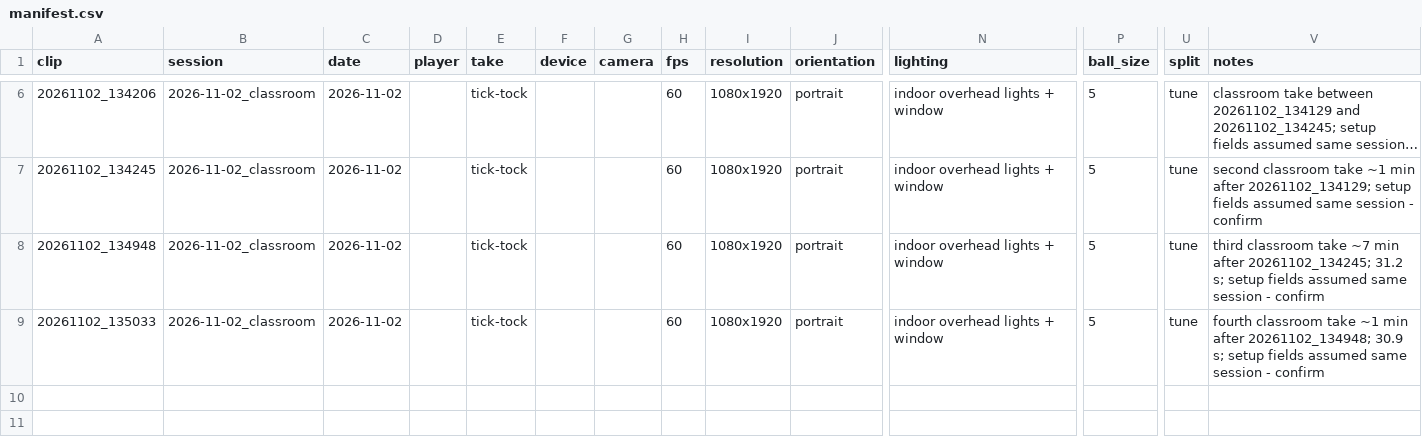
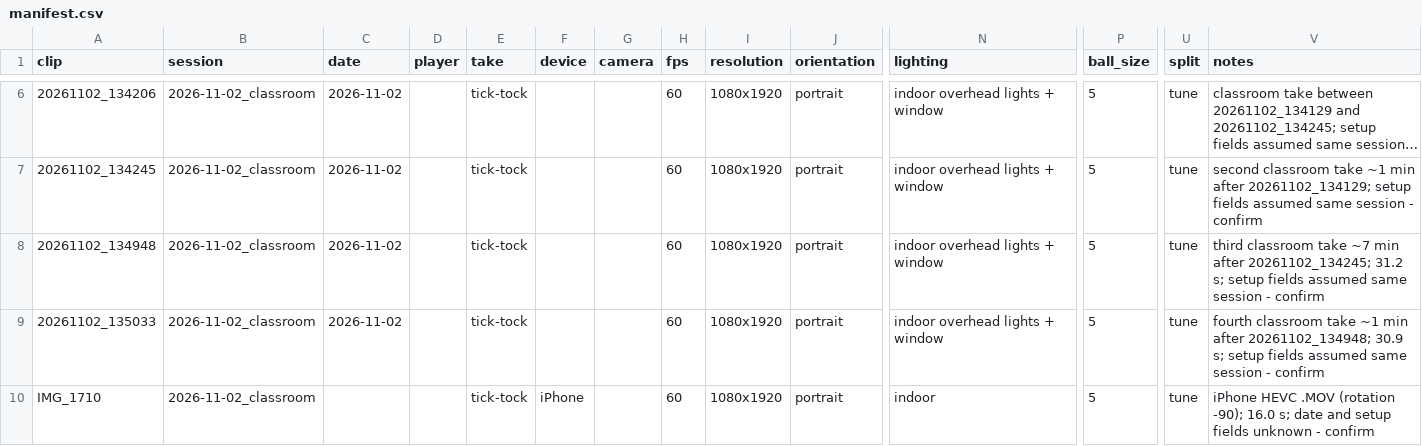
Before and after one commit to siddcv/ForgeGaffersVision, a CSV file: data/manifest.csv, drawn as a sheet; only a part is shown, gaps mark what is left out; long unchanged cells end in …; rows hold the shown columns only; the diff names each change by its address in the sheet, - before the commit and + after, or states it on an @@ line.

```diff
--- a/data/manifest.csv
+++ b/data/manifest.csv
+row 10: IMG_1710 | 2026-11-02_classroom |  |  | tick-tock | iPhone |  | 60 | 1080x1920 | portrait | indoor | 5 | tune | iPhone HEVC .MOV (rotation -90); 16.0 s; date and setup fields unknown - confirm
```
Also changed, not shown: 4 other files.
